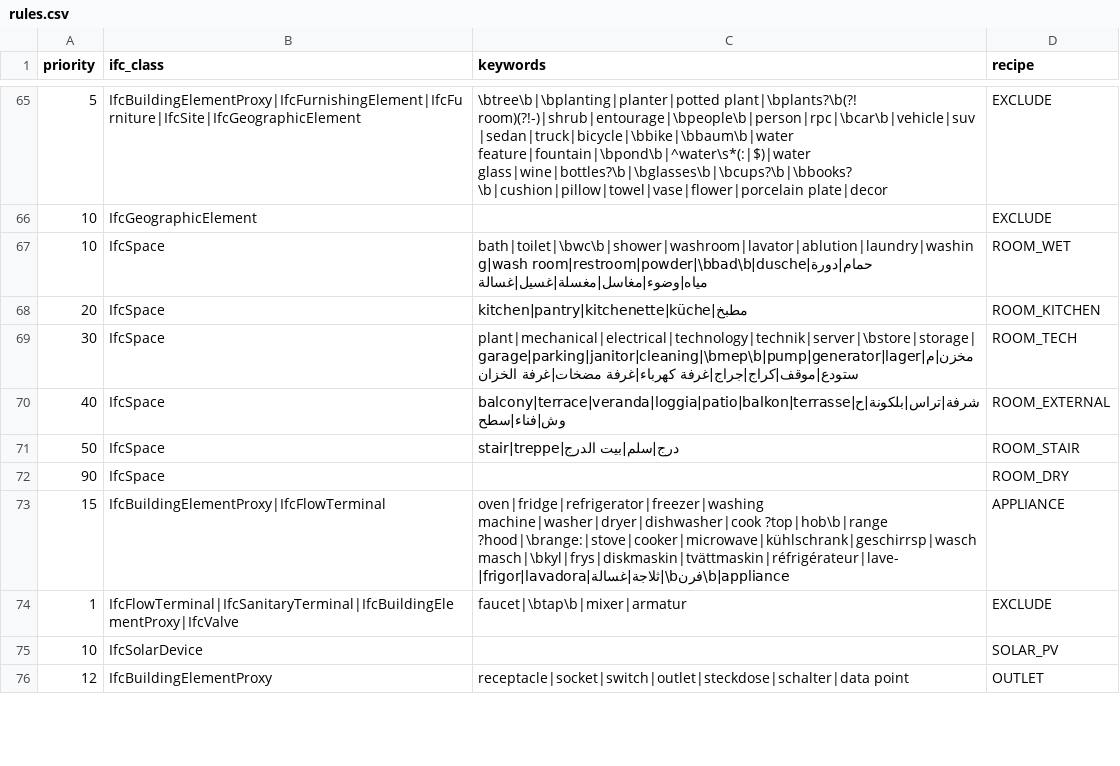
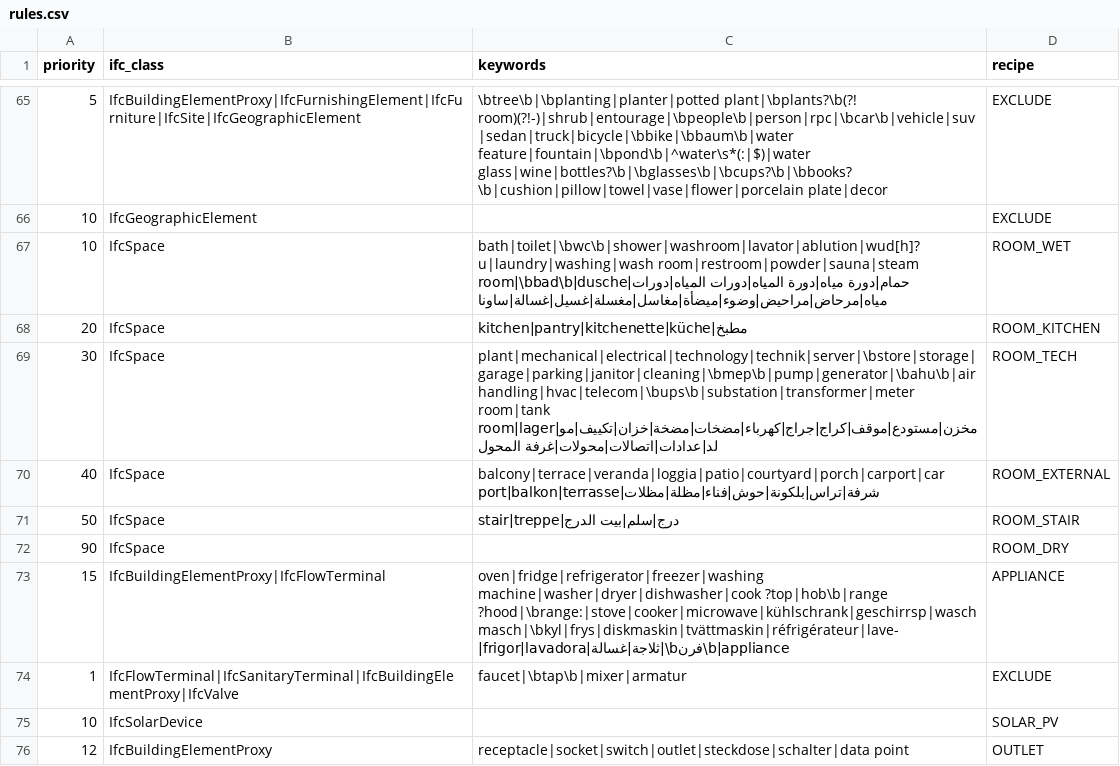
Before and after one commit to uzairbim/bim5d-estimator, a CSV file: data/rules.csv, drawn as a sheet; only a part is shown, gaps mark what is left out.

```diff
--- a/data/rules.csv
+++ b/data/rules.csv
@@ -66,6 +66,6 @@ priority,ifc_class,keywords,recipe
 10,IfcGeographicElement,,EXCLUDE
-10,IfcSpace,bath|toilet|\bwc\b|shower|washroom|lavator|ablution|laundry|washing|wash room|restroom|powder|\bbad\b|dusche|حمام|دورة مياه|وضوء|مغاسل|مغسلة|غسيل|غسالة,ROOM_WET
+10,IfcSpace,bath|toilet|\bwc\b|shower|washroom|lavator|ablution|wud[h]?u|laundry|washing|wash room|restroom|powder|sauna|steam room|\bbad\b|dusche|حمام|دورة مياه|دورة المياه|دورات المياه|دورات مياه|مرحاض|مراحيض|وضوء|ميضأة|مغاسل|مغسلة|غسيل|غسالة|ساونا,ROOM_WET
 20,IfcSpace,kitchen|pantry|kitchenette|küche|مطبخ,ROOM_KITCHEN
-30,IfcSpace,plant|mechanical|electrical|technology|technik|server|\bstore|storage|garage|parking|janitor|cleaning|\bmep\b|pump|generator|lager|مخزن|مستودع|موقف|كراج|جراج|غرفة كهرباء|غرفة مضخات|غرفة الخزان,ROOM_TECH
-40,IfcSpace,balcony|terrace|veranda|loggia|patio|balkon|terrasse|شرفة|تراس|بلكونة|حوش|فناء|سطح,ROOM_EXTERNAL
+30,IfcSpace,plant|mechanical|electrical|technology|technik|server|\bstore|storage|garage|parking|janitor|cleaning|\bmep\b|pump|generator|\bahu\b|air handling|hvac|telecom|\bups\b|substation|transformer|meter room|tank room|lager|مخزن|مستودع|موقف|كراج|جراج|كهرباء|مضخات|مضخة|خزان|تكييف|مولد|عدادات|اتصالات|محولات|غرفة المحول,ROOM_TECH
+40,IfcSpace,balcony|terrace|veranda|loggia|patio|courtyard|porch|carport|car port|balkon|terrasse|شرفة|تراس|بلكونة|حوش|فناء|مظلة|مظلات,ROOM_EXTERNAL
 50,IfcSpace,stair|treppe|درج|سلم|بيت الدرج,ROOM_STAIR
```
Also changed, not shown: 6 other files.
